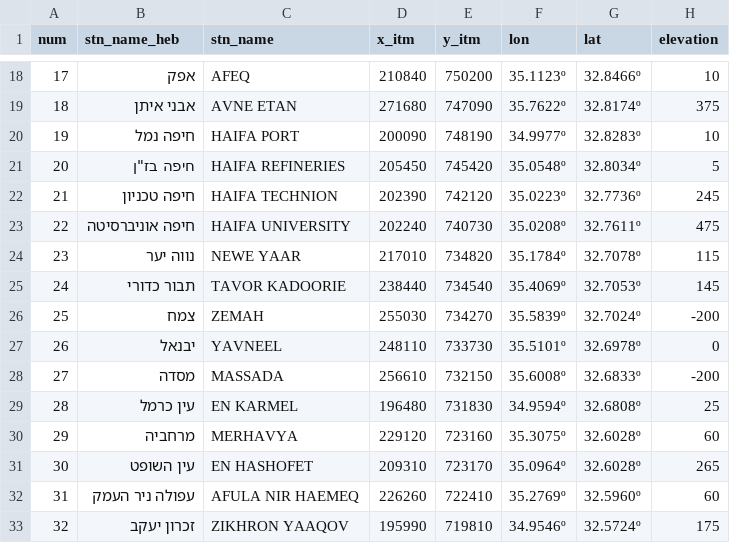
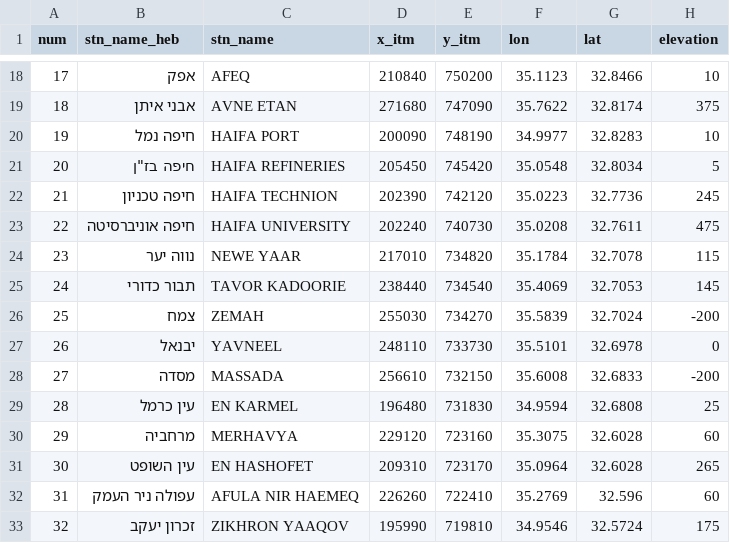
Before and after one commit to michaeldorman/IMS_10min, a CSV file: metadata10minutesIMS7.csv, drawn as a sheet; only a part is shown, gaps mark what is left out; the diff covers the shown part only.

```diff
--- a/metadata10minutesIMS7.csv
+++ b/metadata10minutesIMS7.csv
@@ -18,16 +18,16 @@ num,stn_name_heb,stn_name,x_itm,y_itm,lon,lat,elevation
-17,אפק,AFEQ,210840,750200,35.1123º,32.8466º,10
-18,אבני איתן,AVNE ETAN,271680,747090,35.7622º,32.8174º,375
-19,חיפה נמל,HAIFA PORT,200090,748190,34.9977º,32.8283º,10
-20,"חיפה בז""ן",HAIFA REFINERIES,205450,745420,35.0548º,32.8034º,5
-21,חיפה טכניון,HAIFA TECHNION,202390,742120,35.0223º,32.7736º,245
-22,חיפה אוניברסיטה,HAIFA UNIVERSITY,202240,740730,35.0208º,32.7611º,475
-23,נווה יער,NEWE YAAR,217010,734820,35.1784º,32.7078º,115
-24,תבור  כדורי,TAVOR KADOORIE,238440,734540,35.4069º,32.7053º,145
-25,צמח,ZEMAH,255030,734270,35.5839º,32.7024º,-200
-26,יבנאל,YAVNEEL,248110,733730,35.5101º,32.6978º,0
-27,מסדה,MASSADA,256610,732150,35.6008º,32.6833º,-200
-28,עין כרמל,EN KARMEL,196480,731830,34.9594º,32.6808º,25
-29,מרחביה,MERHAVYA,229120,723160,35.3075º,32.6028º,60
-30,עין השופט,EN HASHOFET,209310,723170,35.0964º,32.6028º,265
-31,עפולה ניר העמק,AFULA NIR HAEMEQ,226260,722410,35.2769º,32.5960º,60
-32,זכרון יעקב,ZIKHRON YAAQOV,195990,719810,34.9546º,32.5724º,175
+17,אפק,AFEQ,210840,750200,35.1123,32.8466,10
+18,אבני איתן,AVNE ETAN,271680,747090,35.7622,32.8174,375
+19,חיפה נמל,HAIFA PORT,200090,748190,34.9977,32.8283,10
+20,"חיפה בז""ן",HAIFA REFINERIES,205450,745420,35.0548,32.8034,5
+21,חיפה טכניון,HAIFA TECHNION,202390,742120,35.0223,32.7736,245
+22,חיפה אוניברסיטה,HAIFA UNIVERSITY,202240,740730,35.0208,32.7611,475
+23,נווה יער,NEWE YAAR,217010,734820,35.1784,32.7078,115
+24,תבור  כדורי,TAVOR KADOORIE,238440,734540,35.4069,32.7053,145
+25,צמח,ZEMAH,255030,734270,35.5839,32.7024,-200
+26,יבנאל,YAVNEEL,248110,733730,35.5101,32.6978,0
+27,מסדה,MASSADA,256610,732150,35.6008,32.6833,-200
+28,עין כרמל,EN KARMEL,196480,731830,34.9594,32.6808,25
+29,מרחביה,MERHAVYA,229120,723160,35.3075,32.6028,60
+30,עין השופט,EN HASHOFET,209310,723170,35.0964,32.6028,265
+31,עפולה ניר העמק,AFULA NIR HAEMEQ,226260,722410,35.2769,32.596,60
+32,זכרון יעקב,ZIKHRON YAAQOV,195990,719810,34.9546,32.5724,175
```
Also changed, not shown: 2 removed rows and 136 edited cells elsewhere in this file, 3 other files.
